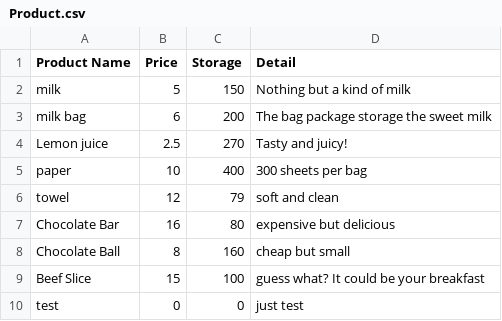
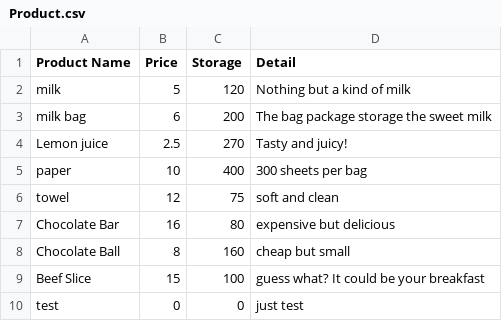
Before and after one commit to 1006279002/sale-system, a CSV file: Product.csv, drawn as a sheet.

```diff
--- a/Product.csv
+++ b/Product.csv
@@ -1,3 +1,3 @@
 Product Name,Price,Storage,Detail
-milk,5,150,Nothing but a kind of milk
+milk,5,120,Nothing but a kind of milk
 milk bag,6,200,The bag package storage the sweet milk
@@ -5,3 +5,3 @@ Lemon juice,2.5,270,Tasty and juicy!
 paper,10,400,300 sheets per bag
-towel,12,79,soft and clean
+towel,12,75,soft and clean
 Chocolate Bar,16,80,expensive but delicious
```
Also changed, not shown: 4 other files.
